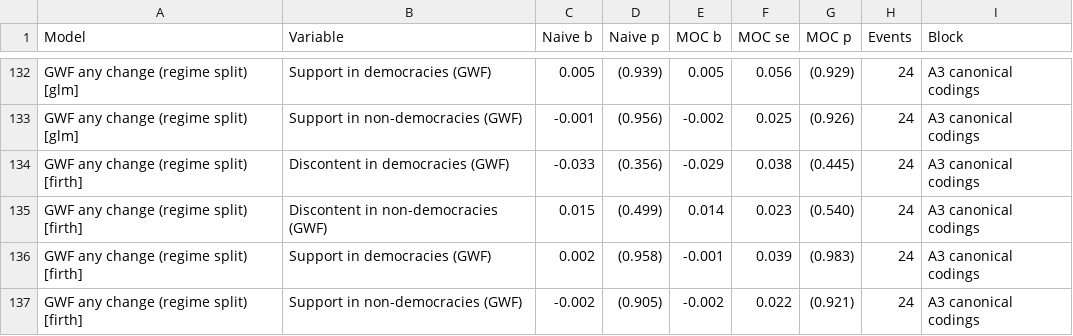
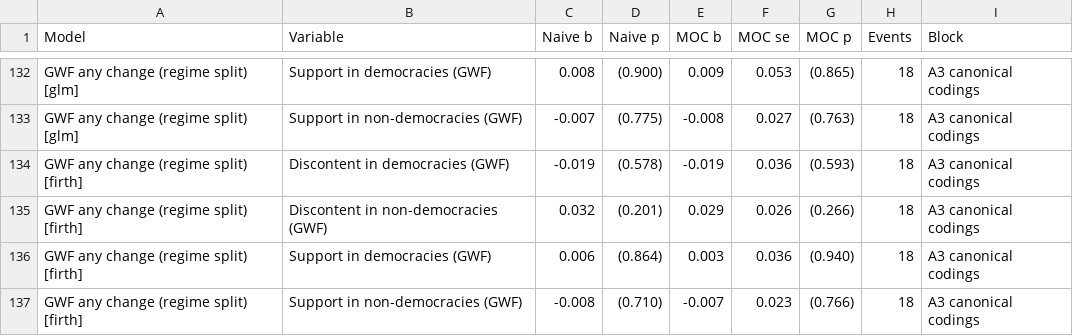
Before and after one commit to fsolt/trust_stability, a CSV file: output/tables_appendix_all_models.csv, drawn as a sheet; only a part is shown, gaps mark what is left out; the diff covers the shown part only.

```diff
--- a/output/tables_appendix_all_models.csv
+++ b/output/tables_appendix_all_models.csv
@@ -132,6 +132,6 @@
-"GWF any change (regime split) [glm]","Support in democracies (GWF)","0.005","(0.939)","0.005","0.056","(0.929)",24,"A3 canonical codings"
-"GWF any change (regime split) [glm]","Support in non-democracies (GWF)","-0.001","(0.956)","-0.002","0.025","(0.926)",24,"A3 canonical codings"
-"GWF any change (regime split) [firth]","Discontent in democracies (GWF)","-0.033","(0.356)","-0.029","0.038","(0.445)",24,"A3 canonical codings"
-"GWF any change (regime split) [firth]","Discontent in non-democracies (GWF)","0.015","(0.499)","0.014","0.023","(0.540)",24,"A3 canonical codings"
-"GWF any change (regime split) [firth]","Support in democracies (GWF)","0.002","(0.958)","-0.001","0.039","(0.983)",24,"A3 canonical codings"
-"GWF any change (regime split) [firth]","Support in non-democracies (GWF)","-0.002","(0.905)","-0.002","0.022","(0.921)",24,"A3 canonical codings"
+"GWF any change (regime split) [glm]","Support in democracies (GWF)","0.008","(0.900)","0.009","0.053","(0.865)",18,"A3 canonical codings"
+"GWF any change (regime split) [glm]","Support in non-democracies (GWF)","-0.007","(0.775)","-0.008","0.027","(0.763)",18,"A3 canonical codings"
+"GWF any change (regime split) [firth]","Discontent in democracies (GWF)","-0.019","(0.578)","-0.019","0.036","(0.593)",18,"A3 canonical codings"
+"GWF any change (regime split) [firth]","Discontent in non-democracies (GWF)","0.032","(0.201)","0.029","0.026","(0.266)",18,"A3 canonical codings"
+"GWF any change (regime split) [firth]","Support in democracies (GWF)","0.006","(0.864)","0.003","0.036","(0.940)",18,"A3 canonical codings"
+"GWF any change (regime split) [firth]","Support in non-democracies (GWF)","-0.008","(0.710)","-0.007","0.023","(0.766)",18,"A3 canonical codings"
```
Also changed, not shown: 140 edited cells elsewhere in this file, output/results_main_combined.csv, output/table3_canonical.csv, 10 other files.
